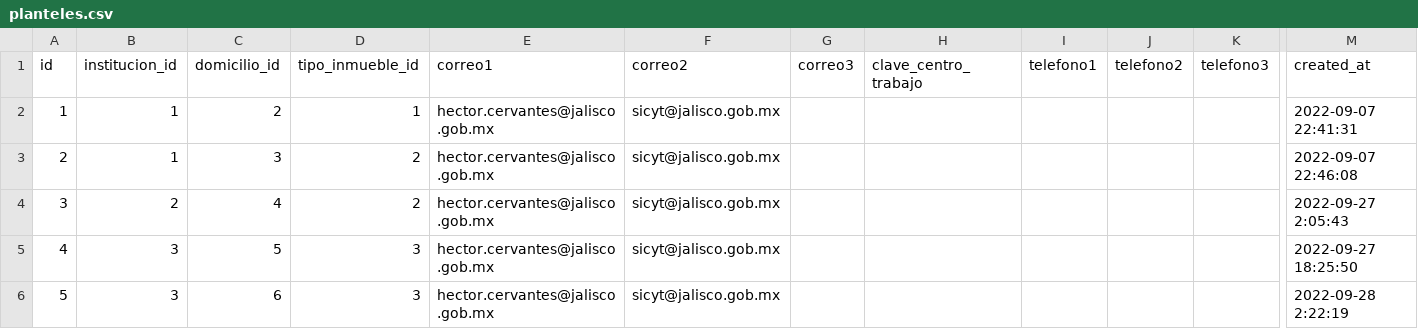
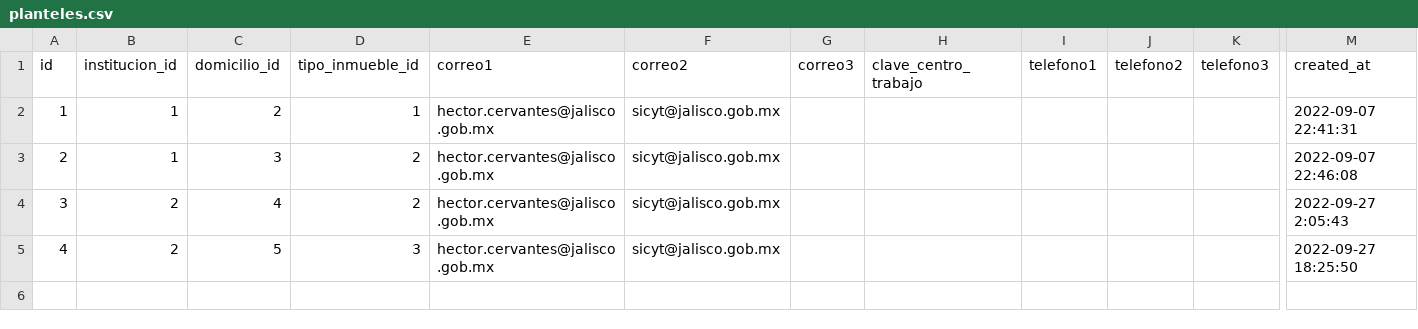
Before and after one commit to subsesjal/siiges-services, a CSV file: packages/core/src/drivers/db/CSVFiles/planteles.csv, drawn as a sheet; only a part is shown, gaps mark what is left out; rows hold the shown columns only; the diff names each change by its address in the sheet, - before the commit and + after, or states it on an @@ line.

```diff
--- a/packages/core/src/drivers/db/CSVFiles/planteles.csv
+++ b/packages/core/src/drivers/db/CSVFiles/planteles.csv
-B5 (institucion_id): 3
+B5 (institucion_id): 2
-row 6: 5 | 3 | 6 | 3 | hector.cervantes@jalisco.gob.mx | sicyt@jalisco.gob.mx |  |  |  |  |  | 2022-09-28 2:22:19
```
Also changed, not shown: packages/core/src/drivers/db/CSVFiles/instituciones.csv, packages/core/src/drivers/db/CSVFiles/usuarios.csv, 10 other files.
